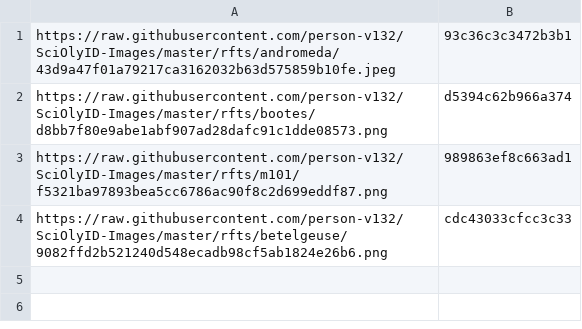
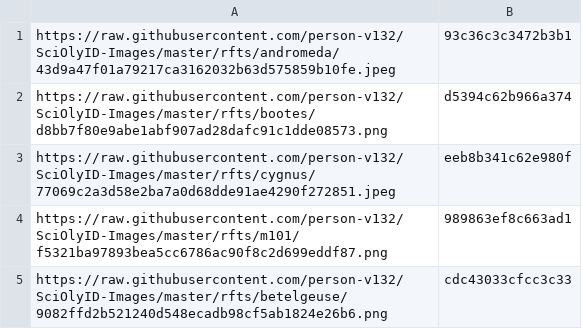
Before and after one commit to person-v132/SciOlyID-Images, a CSV file: rfts/hashes.csv, drawn as a sheet.

```diff
--- a/rfts/hashes.csv
+++ b/rfts/hashes.csv
@@ -2,2 +2,3 @@ https://raw.githubusercontent.com/person-v132/SciOlyID-Images/master/rfts/androm
 https://raw.githubusercontent.com/person-v132/SciOlyID-Images/master/rfts/bootes/d8bb7f80e9abe1abf907ad28dafc91c1dde08573.png,d5394c62b966a374
+https://raw.githubusercontent.com/person-v132/SciOlyID-Images/master/rfts/cygnus/77069c2a3d58e2ba7a0d68dde91ae4290f272851.jpeg,eeb8b341c62e980f
 https://raw.githubusercontent.com/person-v132/SciOlyID-Images/master/rfts/m101/f5321ba97893bea5cc6786ac90f8c2d699eddf87.png,989863ef8c663ad1
```
